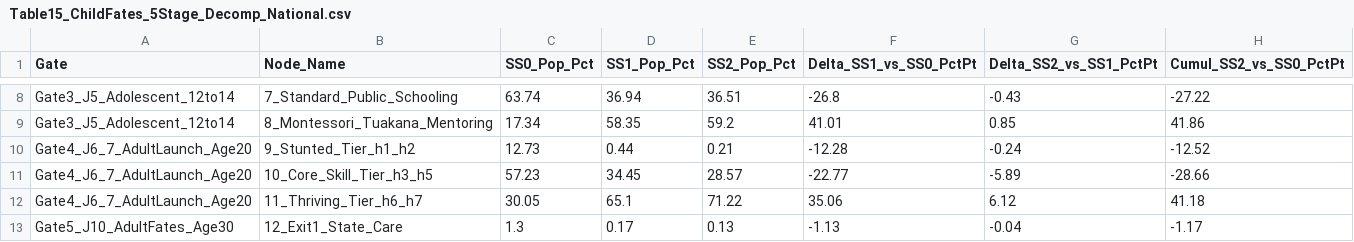
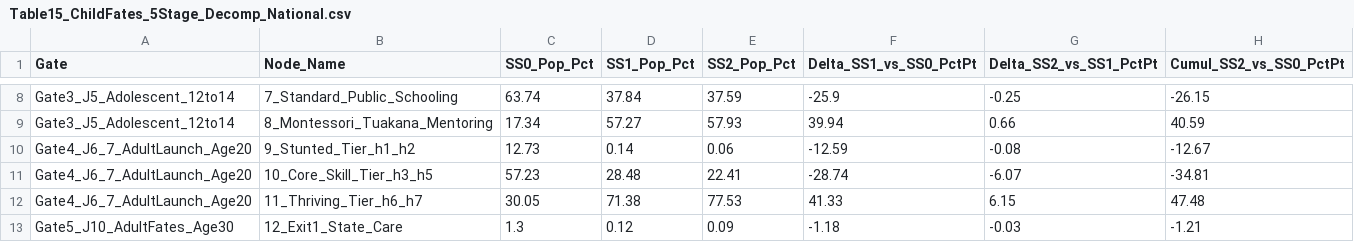
Before and after one commit to MichaelTiemann/IGWelfare, a CSV file: Output_NZ_4Region_Intergen/Table15_ChildFates_5Stage_Decomp_National.csv, drawn as a sheet; only a part is shown, gaps mark what is left out; the diff covers the shown part only; the diff names each change by its address in the sheet, - before the commit and + after, or states it on an @@ line.

```diff
--- a/Output_NZ_4Region_Intergen/Table15_ChildFates_5Stage_Decomp_National.csv
+++ b/Output_NZ_4Region_Intergen/Table15_ChildFates_5Stage_Decomp_National.csv
-D8 (SS1_Pop_Pct): 36.94
+D8 (SS1_Pop_Pct): 37.84
-E8 (SS2_Pop_Pct): 36.51
+E8 (SS2_Pop_Pct): 37.59
-F8 (Delta_SS1_vs_SS0_PctPt): -26.8
+F8 (Delta_SS1_vs_SS0_PctPt): -25.9
-G8 (Delta_SS2_vs_SS1_PctPt): -0.43
+G8 (Delta_SS2_vs_SS1_PctPt): -0.25
-H8 (Cumul_SS2_vs_SS0_PctPt): -27.22
+H8 (Cumul_SS2_vs_SS0_PctPt): -26.15
-D9 (SS1_Pop_Pct): 58.35
+D9 (SS1_Pop_Pct): 57.27
-E9 (SS2_Pop_Pct): 59.2
+E9 (SS2_Pop_Pct): 57.93
-F9 (Delta_SS1_vs_SS0_PctPt): 41.01
+F9 (Delta_SS1_vs_SS0_PctPt): 39.94
-G9 (Delta_SS2_vs_SS1_PctPt): 0.85
+G9 (Delta_SS2_vs_SS1_PctPt): 0.66
-H9 (Cumul_SS2_vs_SS0_PctPt): 41.86
+H9 (Cumul_SS2_vs_SS0_PctPt): 40.59
-D10 (SS1_Pop_Pct): 0.44
+D10 (SS1_Pop_Pct): 0.14
-E10 (SS2_Pop_Pct): 0.21
+E10 (SS2_Pop_Pct): 0.06
-F10 (Delta_SS1_vs_SS0_PctPt): -12.28
+F10 (Delta_SS1_vs_SS0_PctPt): -12.59
-G10 (Delta_SS2_vs_SS1_PctPt): -0.24
+G10 (Delta_SS2_vs_SS1_PctPt): -0.08
-H10 (Cumul_SS2_vs_SS0_PctPt): -12.52
+H10 (Cumul_SS2_vs_SS0_PctPt): -12.67
-D11 (SS1_Pop_Pct): 34.45
+D11 (SS1_Pop_Pct): 28.48
-E11 (SS2_Pop_Pct): 28.57
+E11 (SS2_Pop_Pct): 22.41
-F11 (Delta_SS1_vs_SS0_PctPt): -22.77
+F11 (Delta_SS1_vs_SS0_PctPt): -28.74
-G11 (Delta_SS2_vs_SS1_PctPt): -5.89
+G11 (Delta_SS2_vs_SS1_PctPt): -6.07
-H11 (Cumul_SS2_vs_SS0_PctPt): -28.66
+H11 (Cumul_SS2_vs_SS0_PctPt): -34.81
-D12 (SS1_Pop_Pct): 65.1
+D12 (SS1_Pop_Pct): 71.38
-E12 (SS2_Pop_Pct): 71.22
+E12 (SS2_Pop_Pct): 77.53
-F12 (Delta_SS1_vs_SS0_PctPt): 35.06
+F12 (Delta_SS1_vs_SS0_PctPt): 41.33
-G12 (Delta_SS2_vs_SS1_PctPt): 6.12
+G12 (Delta_SS2_vs_SS1_PctPt): 6.15
-H12 (Cumul_SS2_vs_SS0_PctPt): 41.18
+H12 (Cumul_SS2_vs_SS0_PctPt): 47.48
-D13 (SS1_Pop_Pct): 0.17
+D13 (SS1_Pop_Pct): 0.12
-E13 (SS2_Pop_Pct): 0.13
+E13 (SS2_Pop_Pct): 0.09
-F13 (Delta_SS1_vs_SS0_PctPt): -1.13
+F13 (Delta_SS1_vs_SS0_PctPt): -1.18
-G13 (Delta_SS2_vs_SS1_PctPt): -0.04
+G13 (Delta_SS2_vs_SS1_PctPt): -0.03
-H13 (Cumul_SS2_vs_SS0_PctPt): -1.17
+H13 (Cumul_SS2_vs_SS0_PctPt): -1.21
```
Also changed, not shown: 55 edited cells elsewhere in this file, 3 other files.
